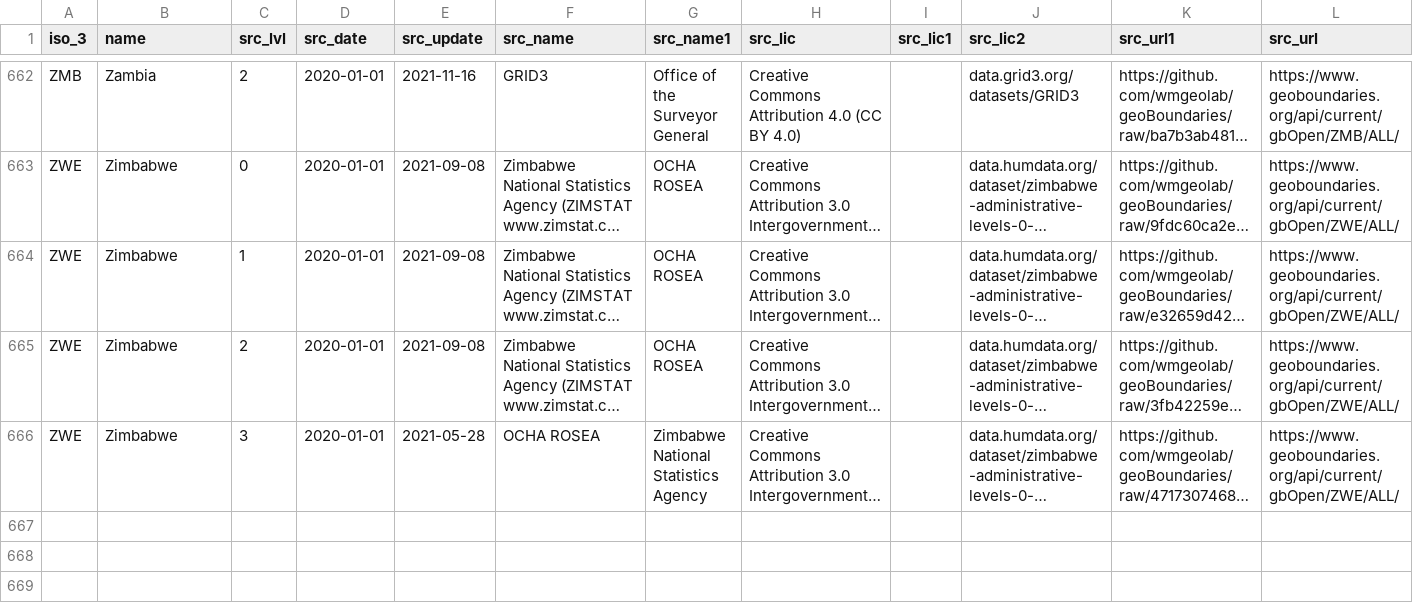
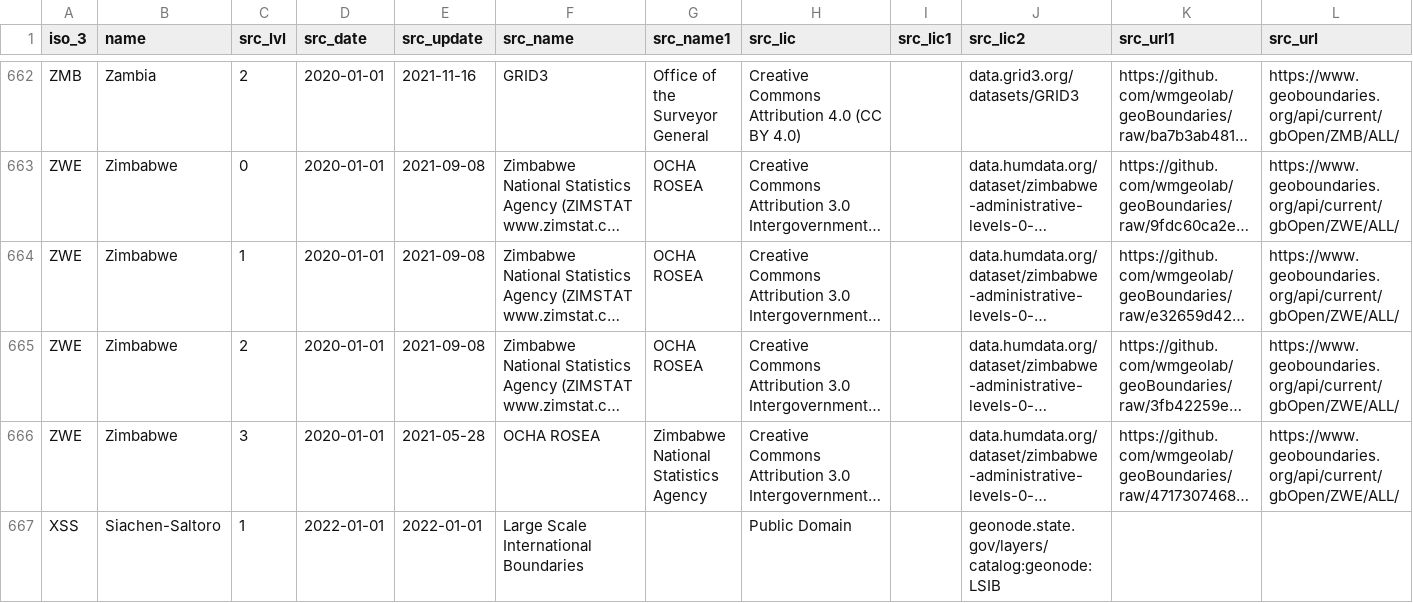
Before and after one commit to fieldmaps/admin-boundaries, a CSV file: inputs/geoboundaries.csv, drawn as a sheet; only a part is shown, gaps mark what is left out; long unchanged cells end in …; the diff names each change by its address in the sheet, - before the commit and + after, or states it on an @@ line.

```diff
--- a/inputs/geoboundaries.csv
+++ b/inputs/geoboundaries.csv
+row 667: XSS | Siachen-Saltoro | 1 | 2022-01-01 | 2022-01-01 | Large Scale International Boundaries |  | Public Domain |  | geonode.state.gov/layers/catalog:geonode:LSIB
```
Also changed, not shown: inputs/cod.csv, inputs/meta.csv, 31 other files.
